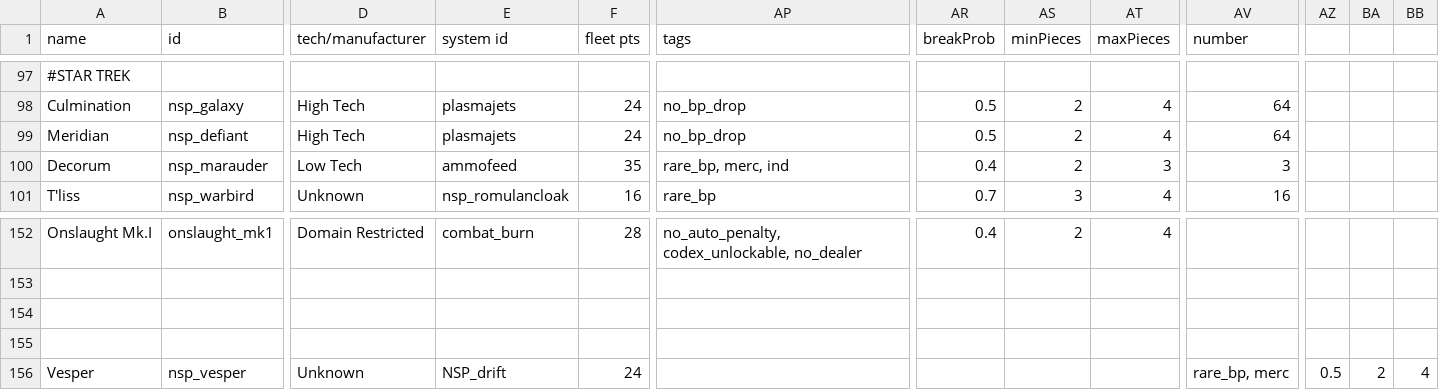
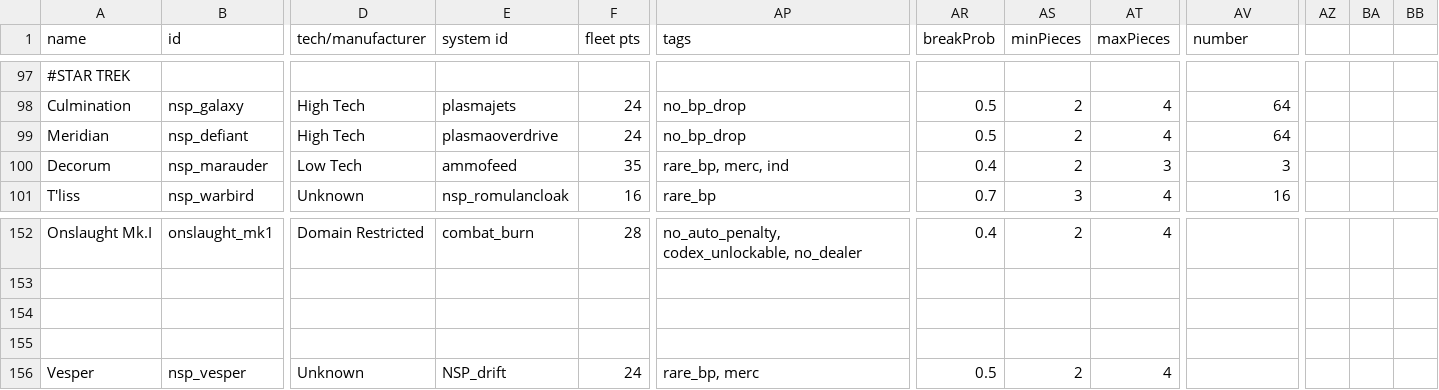
Before and after one commit to NEONN1111/XXARRA-S-VARIETY-PACK, a CSV file: data/hulls/ship_data.csv, drawn as a sheet; only a part is shown, gaps mark what is left out; the diff names each change by its address in the sheet, - before the commit and + after, or states it on an @@ line.

```diff
--- a/data/hulls/ship_data.csv
+++ b/data/hulls/ship_data.csv
-E99 (system id): plasmajets
+E99 (system id): plasmaoverdrive
-AP156 (tags): (empty)
+AP156 (tags): rare_bp, merc
-AR156 (breakProb): (empty)
+AR156 (breakProb): 0.5
-AS156 (minPieces): (empty)
+AS156 (minPieces): 2
-AT156 (maxPieces): (empty)
+AT156 (maxPieces): 4
-AV156 (number): rare_bp, merc
+AV156 (number): (empty)
-AZ156: 0.5
+AZ156: (empty)
-BA156: 2
+BA156: (empty)
-BB156: 4
+BB156: (empty)
```
Also changed, not shown: data/weapons/weapon_data.csv, 11 other files.
